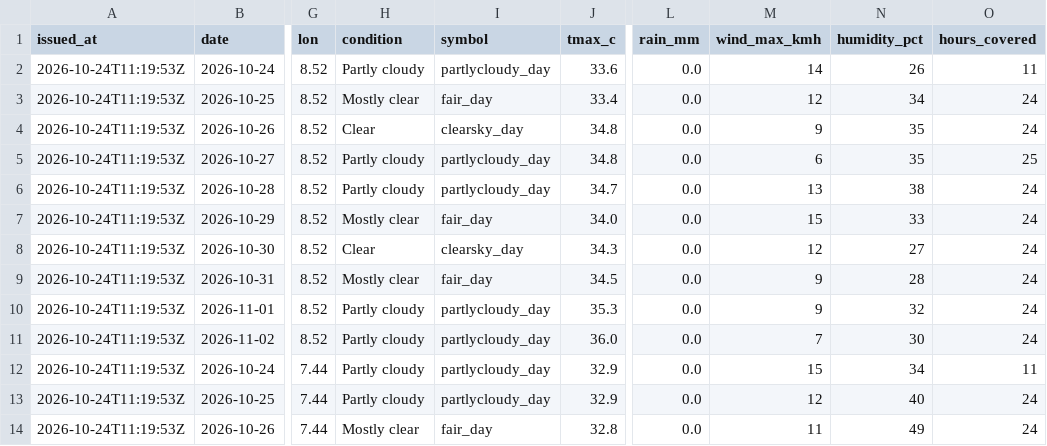
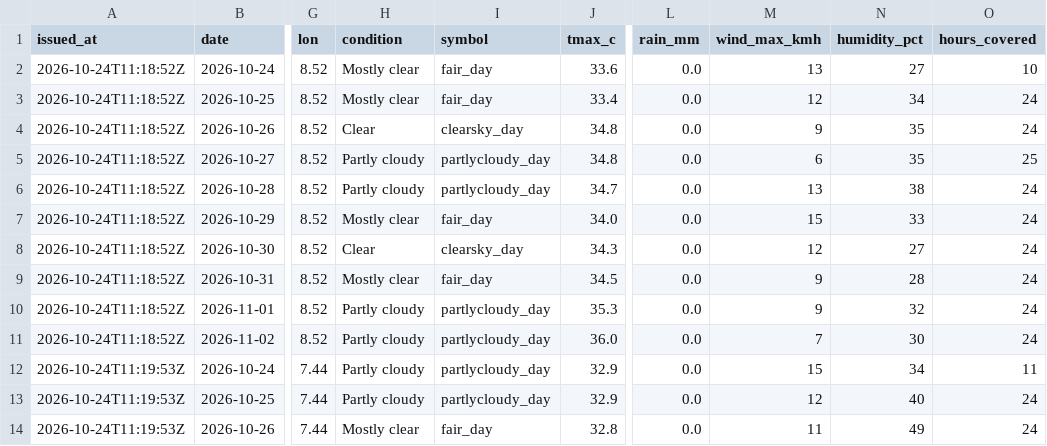
Before and after one commit to Agrolinking-Solutions/Agrolinking-Intelligence, a CSV file: data/external/weather_forecast_daily.csv, drawn as a sheet; only a part is shown, gaps mark what is left out; the diff names each change by its address in the sheet, - before the commit and + after, or states it on an @@ line.

```diff
--- a/data/external/weather_forecast_daily.csv
+++ b/data/external/weather_forecast_daily.csv
-A2:A11 (issued_at): 2026-10-24T11:19:53Z
+A2:A11 (issued_at): 2026-10-24T11:18:52Z
-H2 (condition): Partly cloudy
+H2 (condition): Mostly clear
-I2 (symbol): partlycloudy_day
+I2 (symbol): fair_day
-M2 (wind_max_kmh): 14
+M2 (wind_max_kmh): 13
-N2 (humidity_pct): 26
+N2 (humidity_pct): 27
-O2 (hours_covered): 11
+O2 (hours_covered): 10
```
Also changed, not shown: data/external/weather_daily.csv, data/processed/features/features_ginger.csv, 33 other files.
